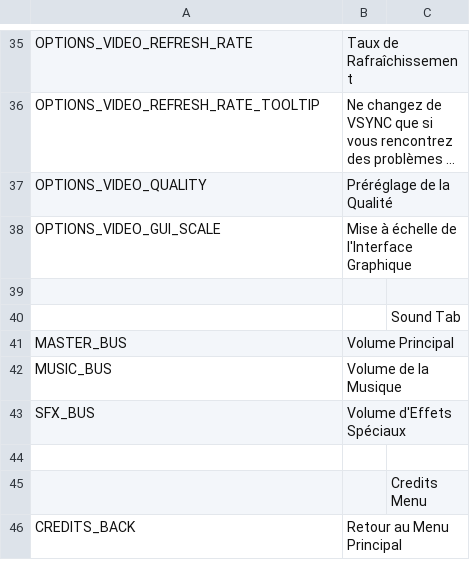
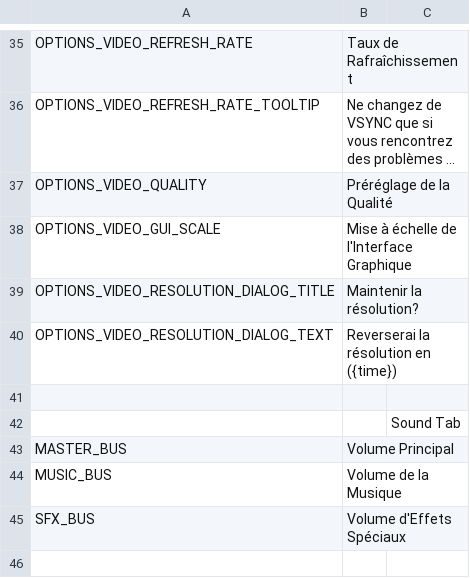
Before and after one commit to OpenVicProject/OpenVic, a CSV file: game/localisation/fr_FR/menus.csv, drawn as a sheet; only a part is shown, gaps mark what is left out; the shorter side is filled out with more unchanged rows; long unchanged cells end in …; the diff names each change by its address in the sheet, - before the commit and + after, or states it on an @@ line.

Commit message:
keep-video-settings-dialog and game-session ui layering fix
Bring resolution dialog local inline with standards

put changes-dialog functionality in ResolutionSelector

fix revert-dialog width

cleanup resolution-dialog signals

resolution dialog works for all resolutions

resolution dialog remove unnecessary timer var

resolution dialog better export vars

resolution dialog correct var style

```diff
--- a/game/localisation/fr_FR/menus.csv
+++ b/game/localisation/fr_FR/menus.csv
+row 39: OPTIONS_VIDEO_RESOLUTION_DIALOG_TITLE | Maintenir la résolution?
+row 40: OPTIONS_VIDEO_RESOLUTION_DIALOG_TEXT | Reverserai la résolution en ({time})
```
Also changed, not shown: game/localisation/en_GB/menus.csv, game/localisation/en_US/menus.csv, 3 other files.
